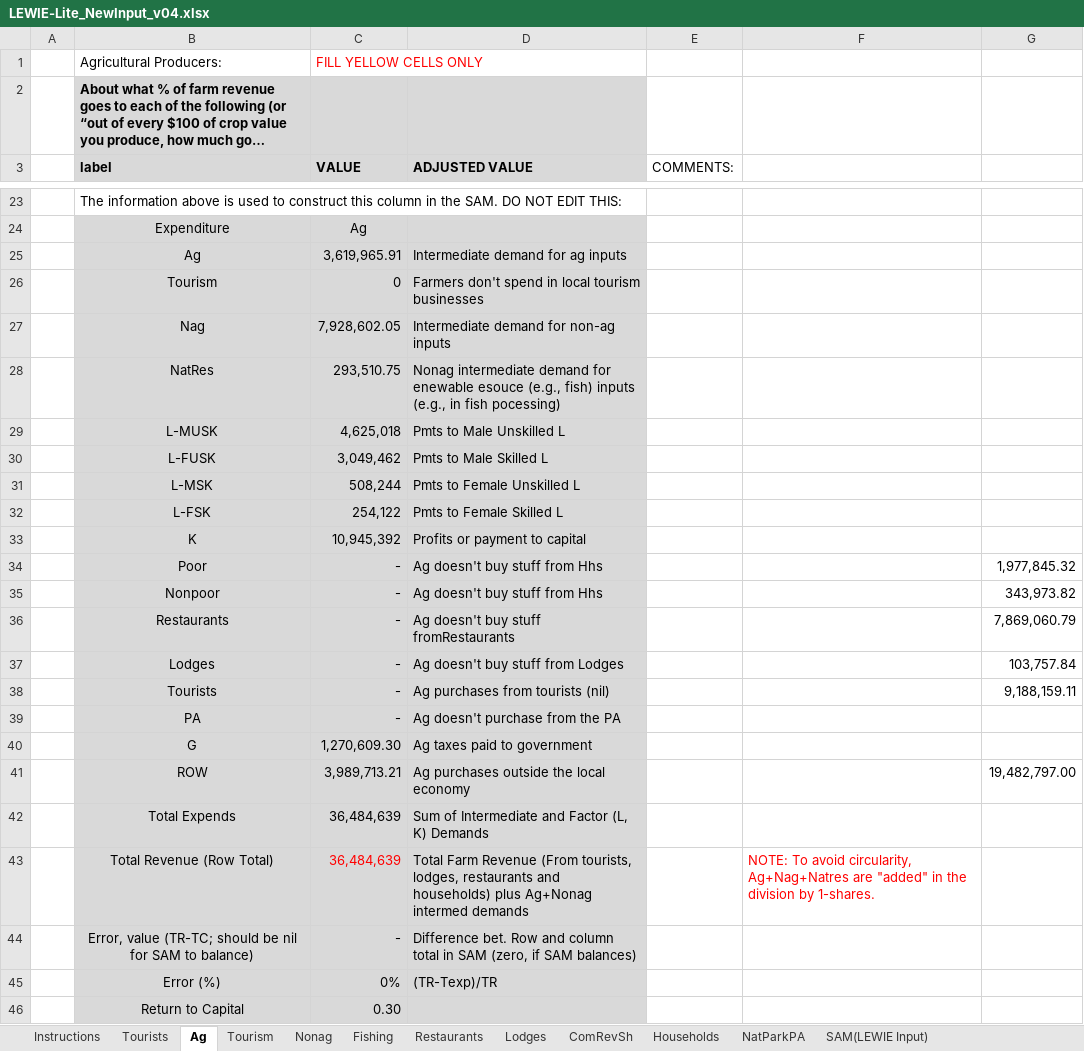
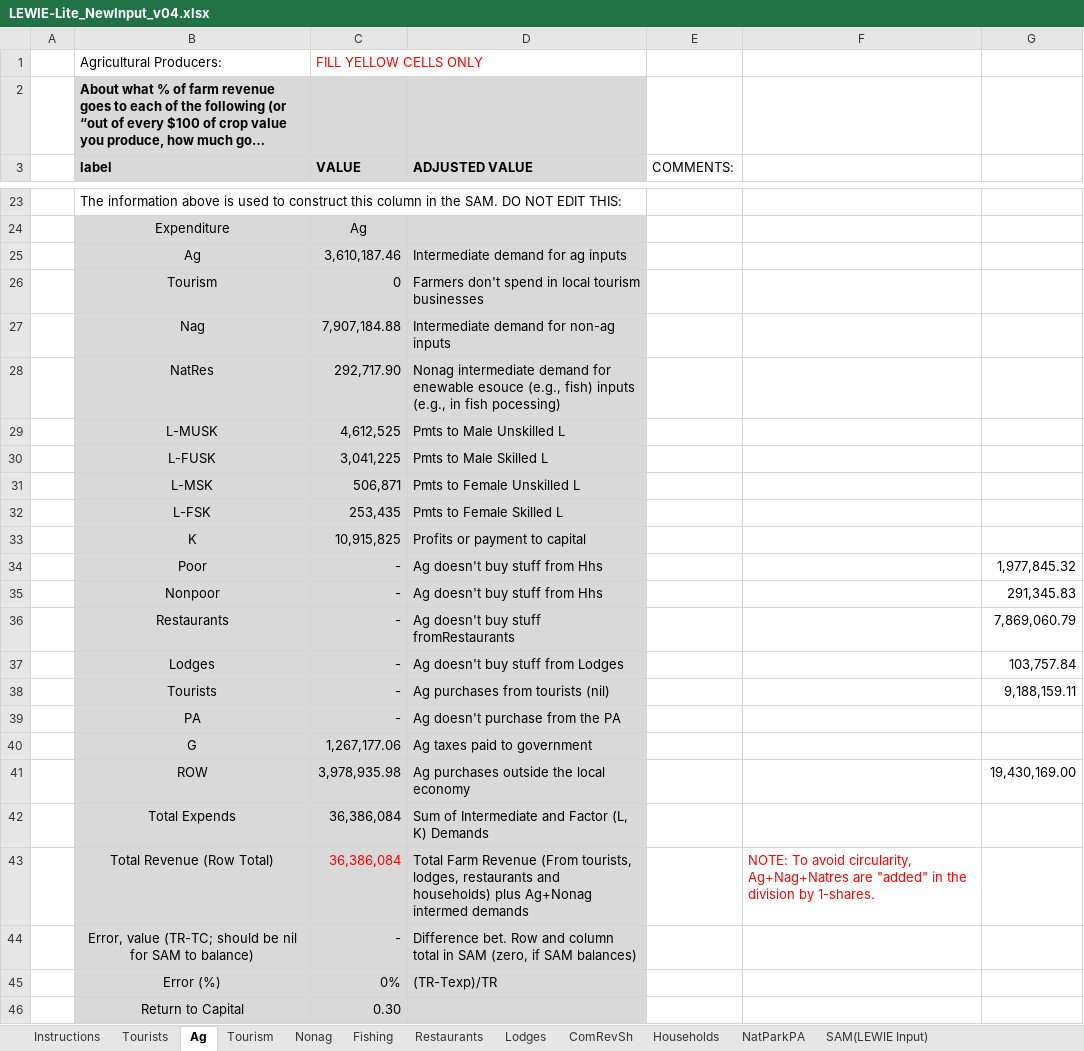
Before and after one commit to jkagin/LEWIE-Lite_repo, an Excel workbook: app_current/LEWIE-Lite_NewInput_v04.xlsx, sheet Ag, drawn as a sheet; only a part is shown, gaps mark what is left out; long unchanged cells end in …; values as stored, in another font and other column widths than the file's, no borders; the diff names each change by its address in the sheet, - before the commit and + after, or states it on an @@ line.

```diff
--- a/app_current/LEWIE-Lite_NewInput_v04.xlsx (sheet Ag)
+++ b/app_current/LEWIE-Lite_NewInput_v04.xlsx (sheet Ag)
-C25 (VALUE): 3,619,965.91
+C25 (VALUE): 3,610,187.46
-C27 (VALUE): 7,928,602.05
+C27 (VALUE): 7,907,184.88
-C28 (VALUE): 293,510.75
+C28 (VALUE): 292,717.90
-C29 (VALUE): 4,625,018
+C29 (VALUE): 4,612,525
-C30 (VALUE): 3,049,462
+C30 (VALUE): 3,041,225
-C31 (VALUE): 508,244
+C31 (VALUE): 506,871
-C32 (VALUE): 254,122
+C32 (VALUE): 253,435
-C33 (VALUE): 10,945,392
+C33 (VALUE): 10,915,825
-G35: 343,973.82
+G35: 291,345.83
-C40 (VALUE): 1,270,609.30
+C40 (VALUE): 1,267,177.06
-C41 (VALUE): 3,989,713.21
+C41 (VALUE): 3,978,935.98
-G41: 19,482,797.00
+G41: 19,430,169.00
-C42:C43 (VALUE): 36,484,639
+C42:C43 (VALUE): 36,386,084
```
Also changed, not shown: sheet Multiplier Matrix (uncorrected), sheet SAM(LEWIE Input), sheet ComRevSh, sheet Fishing, sheet Lodges, sheet NatParkPA, 3 more sheets, formulas that keep their value, charts or pictures, 1 other file.
